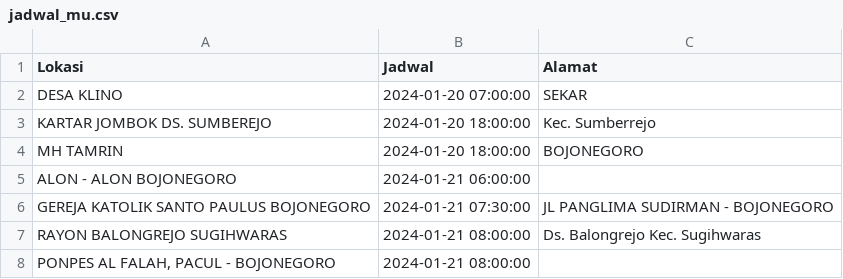
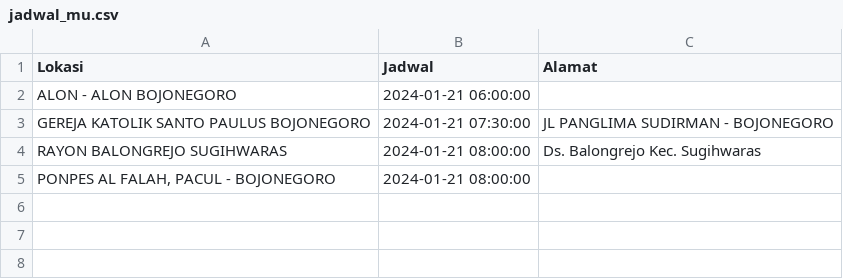
Before and after one commit to uddpmibojonegoro/mobile-unit-schedule, a CSV file: jadwal_mu.csv, drawn as a sheet; the diff names each change by its address in the sheet, - before the commit and + after, or states it on an @@ line.

Commit message:
update Min Jan 21 00:00:01 WIB 2024

```diff
--- a/jadwal_mu.csv
+++ b/jadwal_mu.csv
-row 2: DESA KLINO | 2024-01-20 07:00:00 | SEKAR
-row 3: KARTAR JOMBOK DS. SUMBEREJO | 2024-01-20 18:00:00 | Kec. Sumberrejo
-row 4: MH TAMRIN | 2024-01-20 18:00:00 | BOJONEGORO
```
